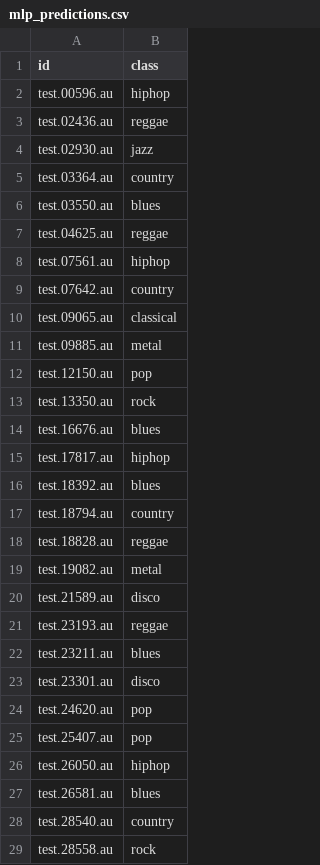
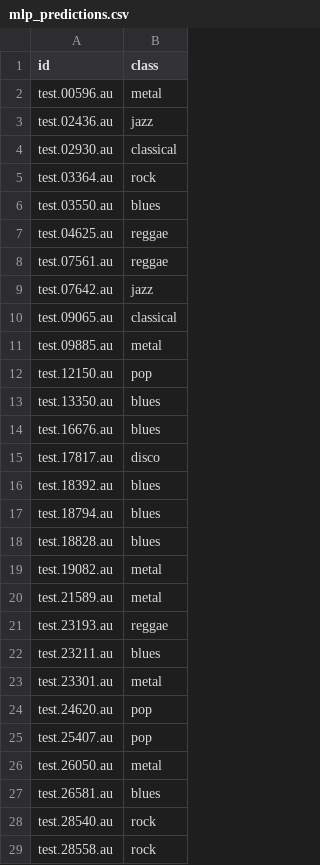
Before and after one commit to manjil007/Music-Genre-Classification-CNN-, a CSV file: mlp_predictions.csv, drawn as a sheet; only a part is shown; the diff covers the shown part only.

```diff
--- a/mlp_predictions.csv
+++ b/mlp_predictions.csv
@@ -1,10 +1,10 @@
 id,class
-test.00596.au,hiphop
-test.02436.au,reggae
-test.02930.au,jazz
-test.03364.au,country
+test.00596.au,metal
+test.02436.au,jazz
+test.02930.au,classical
+test.03364.au,rock
 test.03550.au,blues
 test.04625.au,reggae
-test.07561.au,hiphop
-test.07642.au,country
+test.07561.au,reggae
+test.07642.au,jazz
 test.09065.au,classical
@@ -12,18 +12,18 @@ test.09885.au,metal
 test.12150.au,pop
-test.13350.au,rock
+test.13350.au,blues
 test.16676.au,blues
-test.17817.au,hiphop
+test.17817.au,disco
 test.18392.au,blues
-test.18794.au,country
-test.18828.au,reggae
+test.18794.au,blues
+test.18828.au,blues
 test.19082.au,metal
-test.21589.au,disco
+test.21589.au,metal
 test.23193.au,reggae
 test.23211.au,blues
-test.23301.au,disco
+test.23301.au,metal
 test.24620.au,pop
 test.25407.au,pop
-test.26050.au,hiphop
+test.26050.au,metal
 test.26581.au,blues
-test.28540.au,country
+test.28540.au,rock
 test.28558.au,rock
```
Also changed, not shown: 35 edited cells elsewhere in this file, 1 other file.
